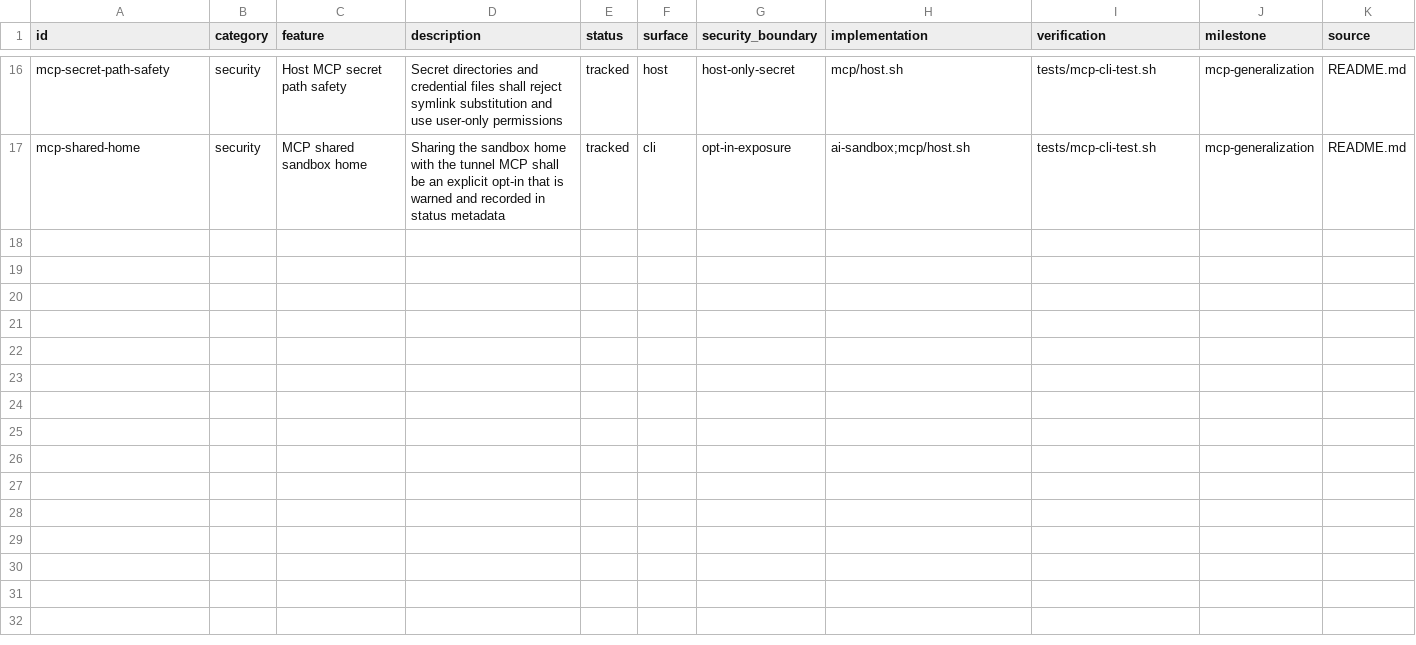
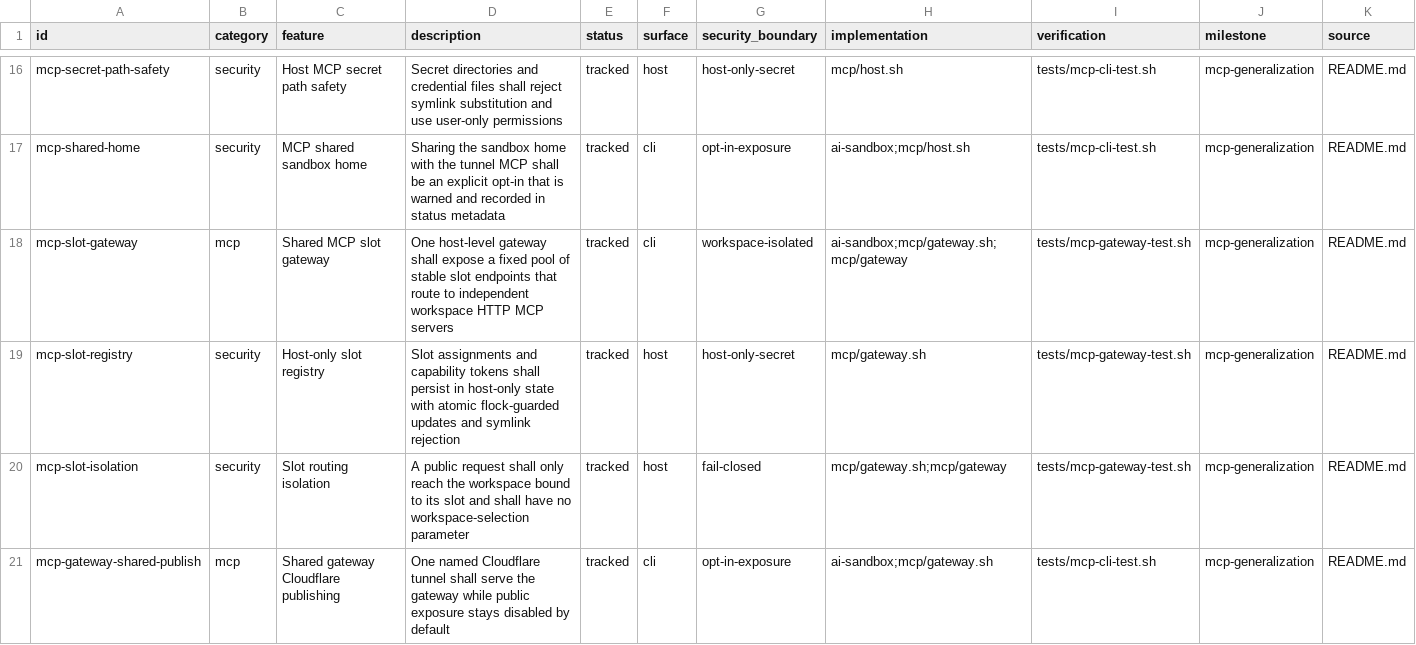
Before and after one commit to yeus/nix-ai-sandbox, a CSV file: SYSTEM_DEFINITION.csv, drawn as a sheet; only a part is shown, gaps mark what is left out; rows hold the shown columns only; the diff names each change by its address in the sheet, - before the commit and + after, or states it on an @@ line.

Commit message:
feat(mcp): add shared slot gateway for workspace MCP apps
Route stable slot endpoints through one host-level gateway to existing
per-workspace HTTP MCP backends and inject their bearer tokens locally.
Persist slots and capability tokens in host-only state and gate public
Cloudflare publishing behind an explicit development-only flag.

```diff
--- a/SYSTEM_DEFINITION.csv
+++ b/SYSTEM_DEFINITION.csv
+row 18: mcp-slot-gateway | mcp | Shared MCP slot gateway | One host-level gateway shall expose a fixed pool of stable slot endpoints that route to independent workspace HTTP MCP servers | tracked | cli | workspace-isolated | ai-sandbox;mcp/gateway.sh;mcp/gateway | tests/mcp-gateway-test.sh | mcp-generalization | README.md
+row 19: mcp-slot-registry | security | Host-only slot registry | Slot assignments and capability tokens shall persist in host-only state with atomic flock-guarded updates and symlink rejection | tracked | host | host-only-secret | mcp/gateway.sh | tests/mcp-gateway-test.sh | mcp-generalization | README.md
+row 20: mcp-slot-isolation | security | Slot routing isolation | A public request shall only reach the workspace bound to its slot and shall have no workspace-selection parameter | tracked | host | fail-closed | mcp/gateway.sh;mcp/gateway | tests/mcp-gateway-test.sh | mcp-generalization | README.md
+row 21: mcp-gateway-shared-publish | mcp | Shared gateway Cloudflare publishing | One named Cloudflare tunnel shall serve the gateway while public exposure stays disabled by default | tracked | cli | opt-in-exposure | ai-sandbox;mcp/gateway.sh | tests/mcp-cli-test.sh | mcp-generalization | README.md
```
Also changed, not shown: 12 other files.
